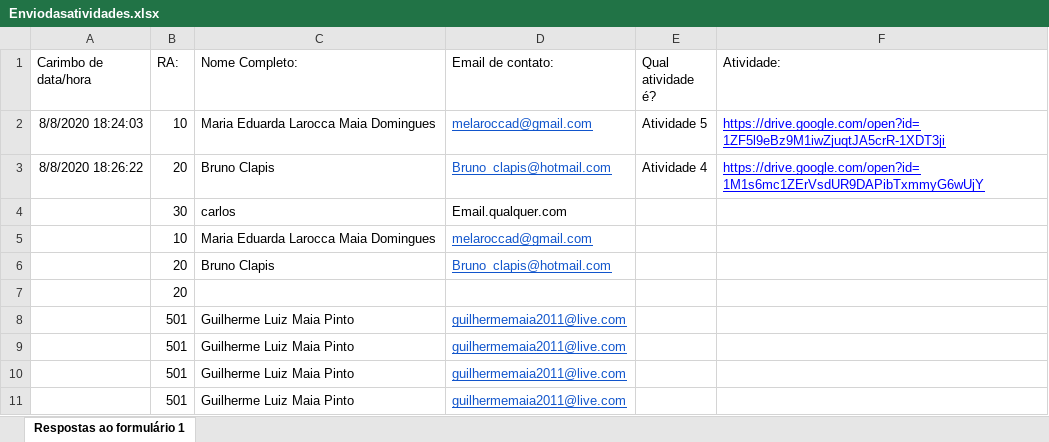
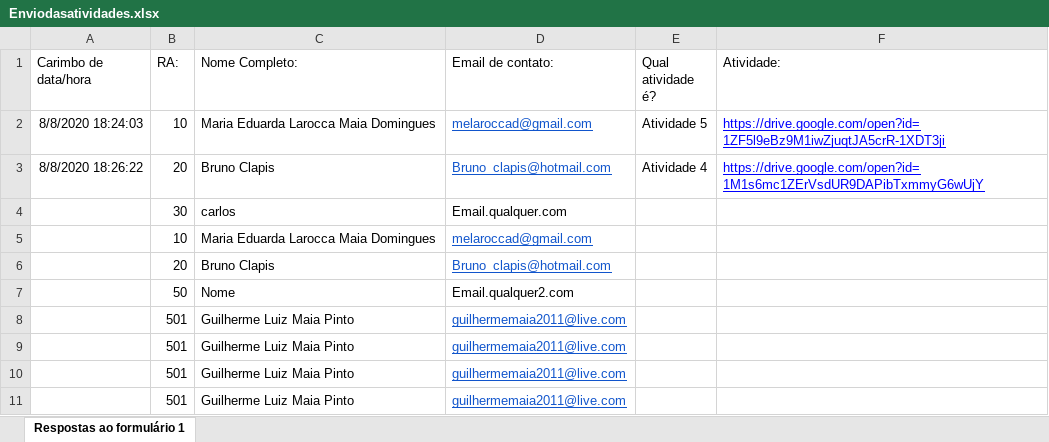
Before and after one commit to guiluizmaia/Automa-o-de-notas---Python, an Excel workbook: arquivos/Enviodasatividades.xlsx, sheet Respostas ao formulário 1, drawn as a sheet; values as stored, in another font and other column widths than the file's, no borders; removed rows and columns are numbered as before the commit, all else as after; the diff names each change by its address in the sheet, - before the commit and + after, or states it on an @@ line.

```diff
--- a/arquivos/Enviodasatividades.xlsx (sheet Respostas ao formulário 1)
+++ b/arquivos/Enviodasatividades.xlsx (sheet Respostas ao formulário 1)
-row 7:  | 20
+row 7:  | 50 | Nome | Email.qualquer2.com
```
Also changed, not shown: 10 other files.
